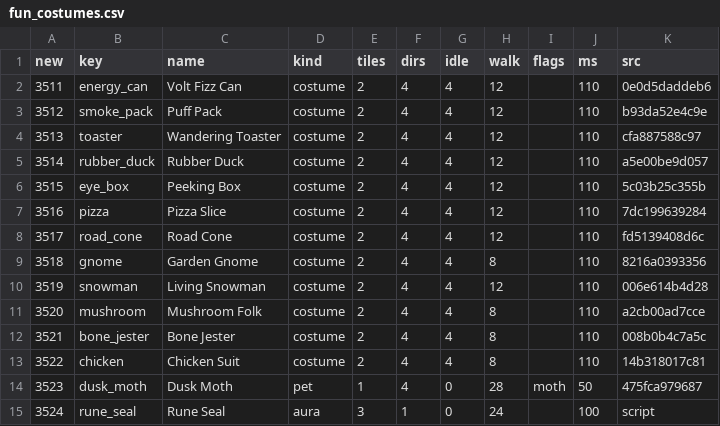
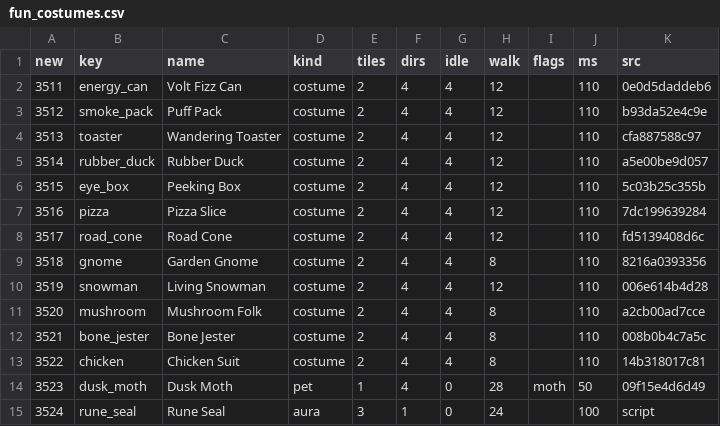
Before and after one commit to lucas1089/cinders-of-chaos, a CSV file: client/tools/sprites/art_import/fun_costumes.csv, drawn as a sheet.

```diff
--- a/client/tools/sprites/art_import/fun_costumes.csv
+++ b/client/tools/sprites/art_import/fun_costumes.csv
@@ -13,3 +13,3 @@ new,key,name,kind,tiles,dirs,idle,walk,flags,ms,src
 3522,chicken,Chicken Suit,costume,2,4,4,8,,110,14b318017c81
-3523,dusk_moth,Dusk Moth,pet,1,4,0,28,moth,50,475fca979687
+3523,dusk_moth,Dusk Moth,pet,1,4,0,28,moth,50,09f15e4d6d49
 3524,rune_seal,Rune Seal,aura,3,1,0,24,,100,script
```
Also changed, not shown: 19 other files.
